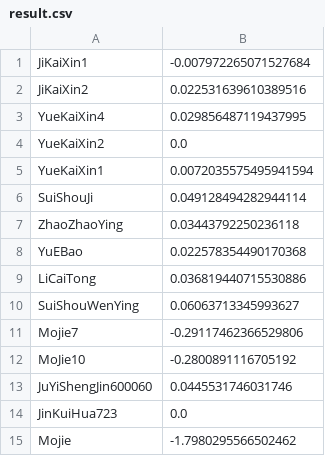
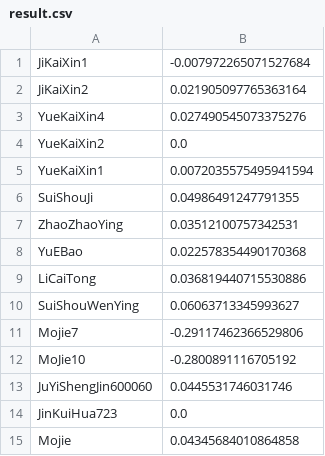
Before and after one commit to zhangruiyep/PCTools-returnRateCalc, a CSV file: result.csv, drawn as a sheet.

Commit message:
update data & result

```diff
--- a/result.csv
+++ b/result.csv
@@ -1,8 +1,8 @@
 JiKaiXin1,-0.007972265071527684
-JiKaiXin2,0.022531639610389516
-YueKaiXin4,0.029856487119437995
+JiKaiXin2,0.021905097765363164
+YueKaiXin4,0.027490545073375276
 YueKaiXin2,0.0
 YueKaiXin1,0.0072035575495941594
-SuiShouJi,0.049128494282944114
-ZhaoZhaoYing,0.03443792250236118
+SuiShouJi,0.04986491247791355
+ZhaoZhaoYing,0.03512100757342531
 YuEBao,0.022578354490170368
@@ -14,2 +14,2 @@ JuYiShengJin600060,0.0445531746031746
 JinKuiHua723,0.0
-Mojie,-1.7980295566502462
+Mojie,0.04345684010864858
```
Also changed, not shown: data.csv.
